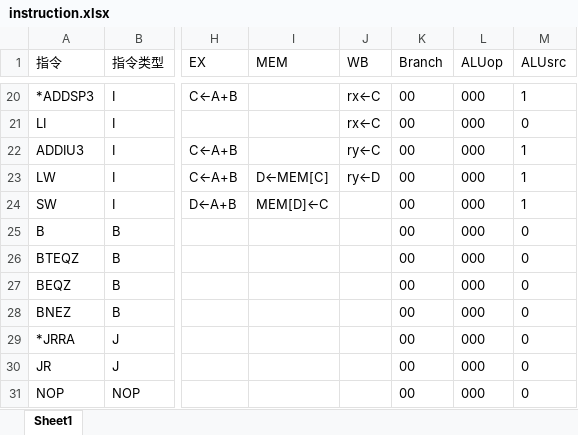
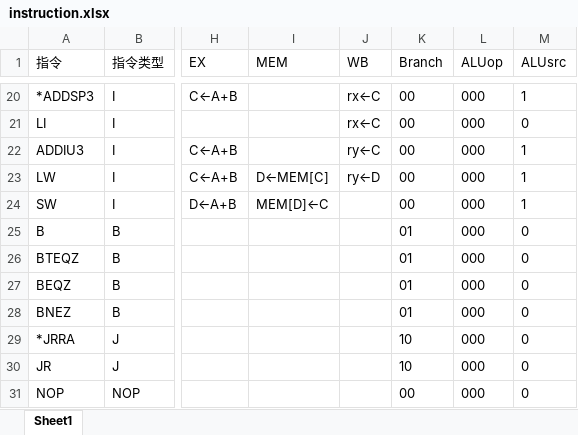
Before and after one commit to fupolarbear/THU-Class-CO-makecomputer, an Excel workbook: doc/pr2_design/instruction.xlsx, sheet Sheet1, drawn as a sheet; only a part is shown, gaps mark what is left out; values as stored, in another font and other column widths than the file's, no borders; the diff names each change by its address in the sheet, - before the commit and + after, or states it on an @@ line.

Commit message:
complete Branch in struction.xlsx

```diff
--- a/doc/pr2_design/instruction.xlsx (sheet Sheet1)
+++ b/doc/pr2_design/instruction.xlsx (sheet Sheet1)
-K25:K28 (Branch): 00
+K25:K28 (Branch): 01
-K29:K30 (Branch): 00
+K29:K30 (Branch): 10
```
